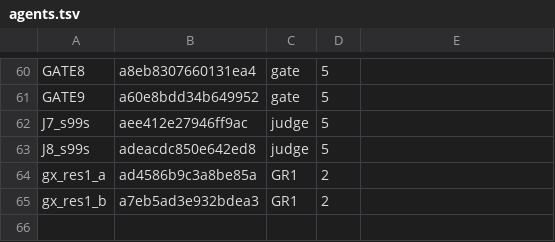
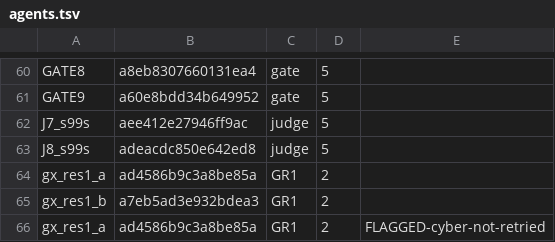
Before and after one commit to 19Hours-Studio/SomeRepository, a TSV file: engine/runs/permafrost/agents.tsv, drawn as a sheet; only a part is shown, gaps mark what is left out; the diff names each change by its address in the sheet, - before the commit and + after, or states it on an @@ line.

```diff
--- a/engine/runs/permafrost/agents.tsv
+++ b/engine/runs/permafrost/agents.tsv
+row 66: gx_res1_a | ad4586b9c3a8be85a | GR1 | 2 | FLAGGED-cyber-not-retried
```
Also changed, not shown: 6 other files.
